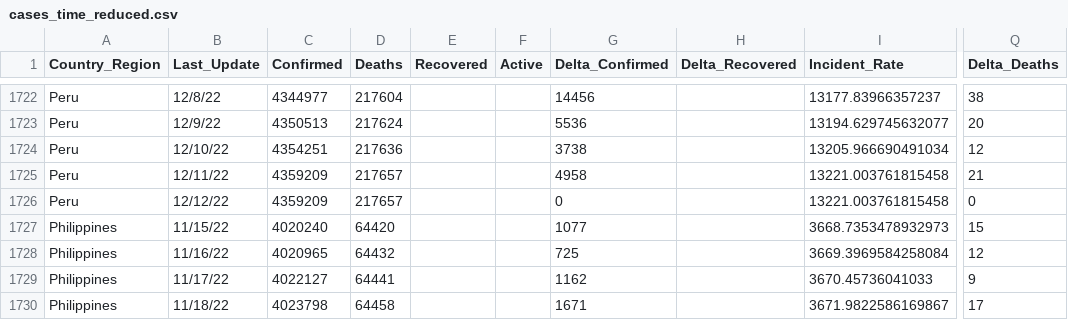
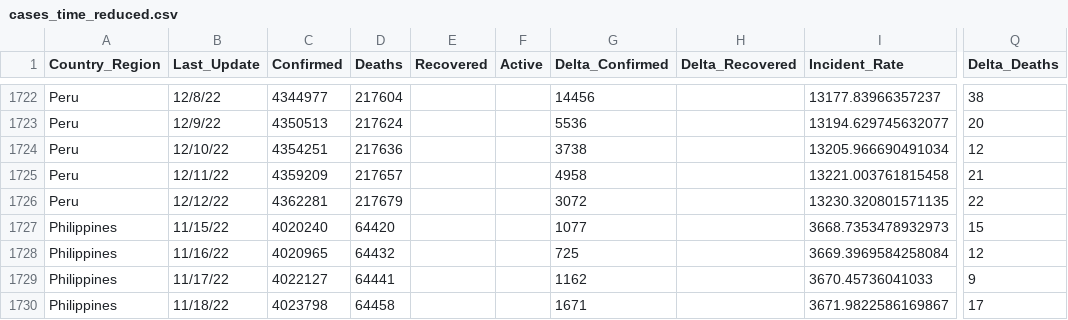
Before and after one commit to abbs24/COVID-19, a CSV file: data/cases_time_reduced.csv, drawn as a sheet; only a part is shown, gaps mark what is left out; the diff names each change by its address in the sheet, - before the commit and + after, or states it on an @@ line.

```diff
--- a/data/cases_time_reduced.csv
+++ b/data/cases_time_reduced.csv
-C1726 (Confirmed): 4359209
+C1726 (Confirmed): 4362281
-D1726 (Deaths): 217657
+D1726 (Deaths): 217679
-G1726 (Delta_Confirmed): 0
+G1726 (Delta_Confirmed): 3072
-I1726 (Incident_Rate): 13221.003761815458
+I1726 (Incident_Rate): 13230.320801571135
-Q1726 (Delta_Deaths): 0
+Q1726 (Delta_Deaths): 22
```
Also changed, not shown: data/cases.csv, data/cases_country.csv, 1 other file.
